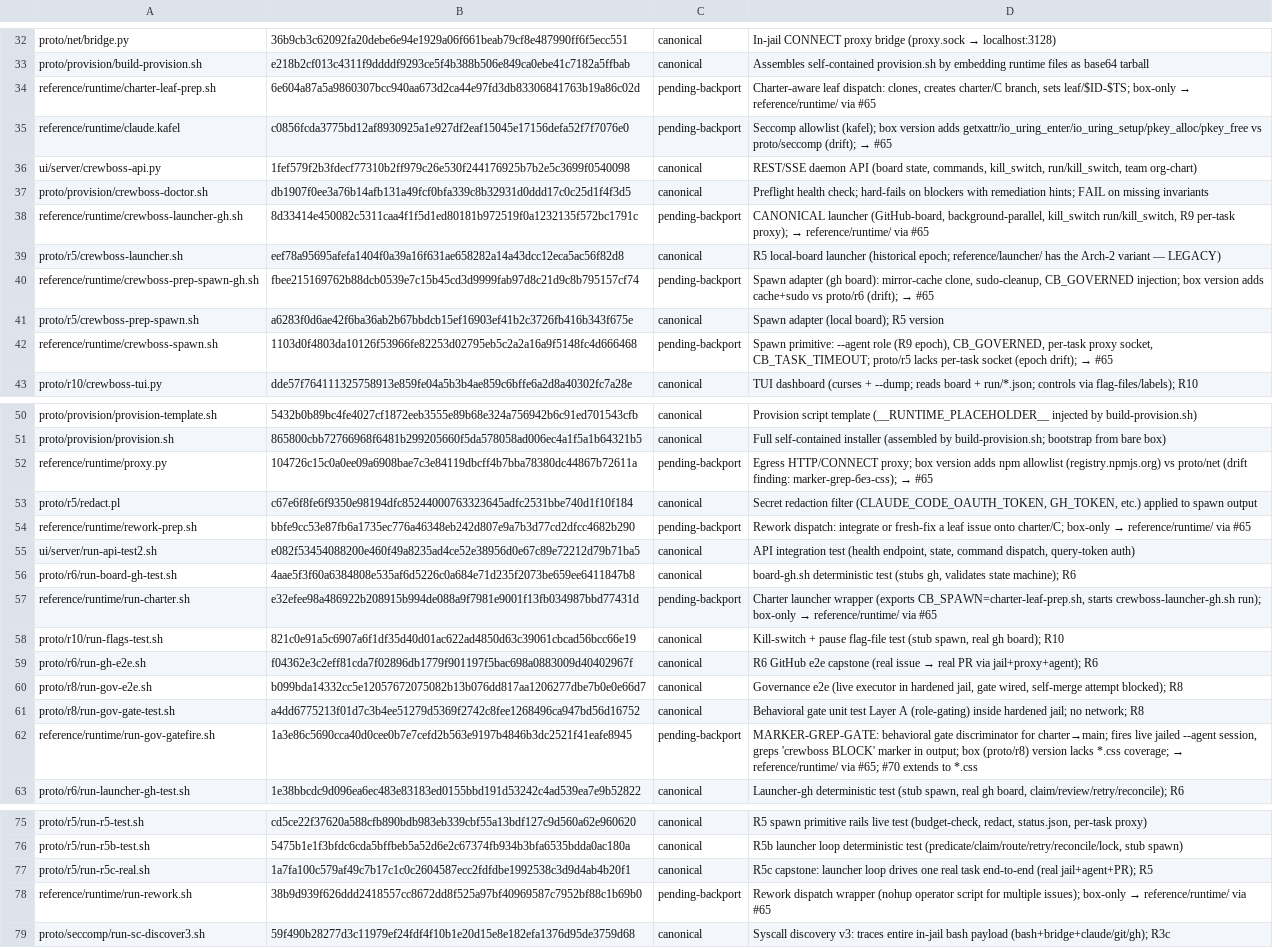
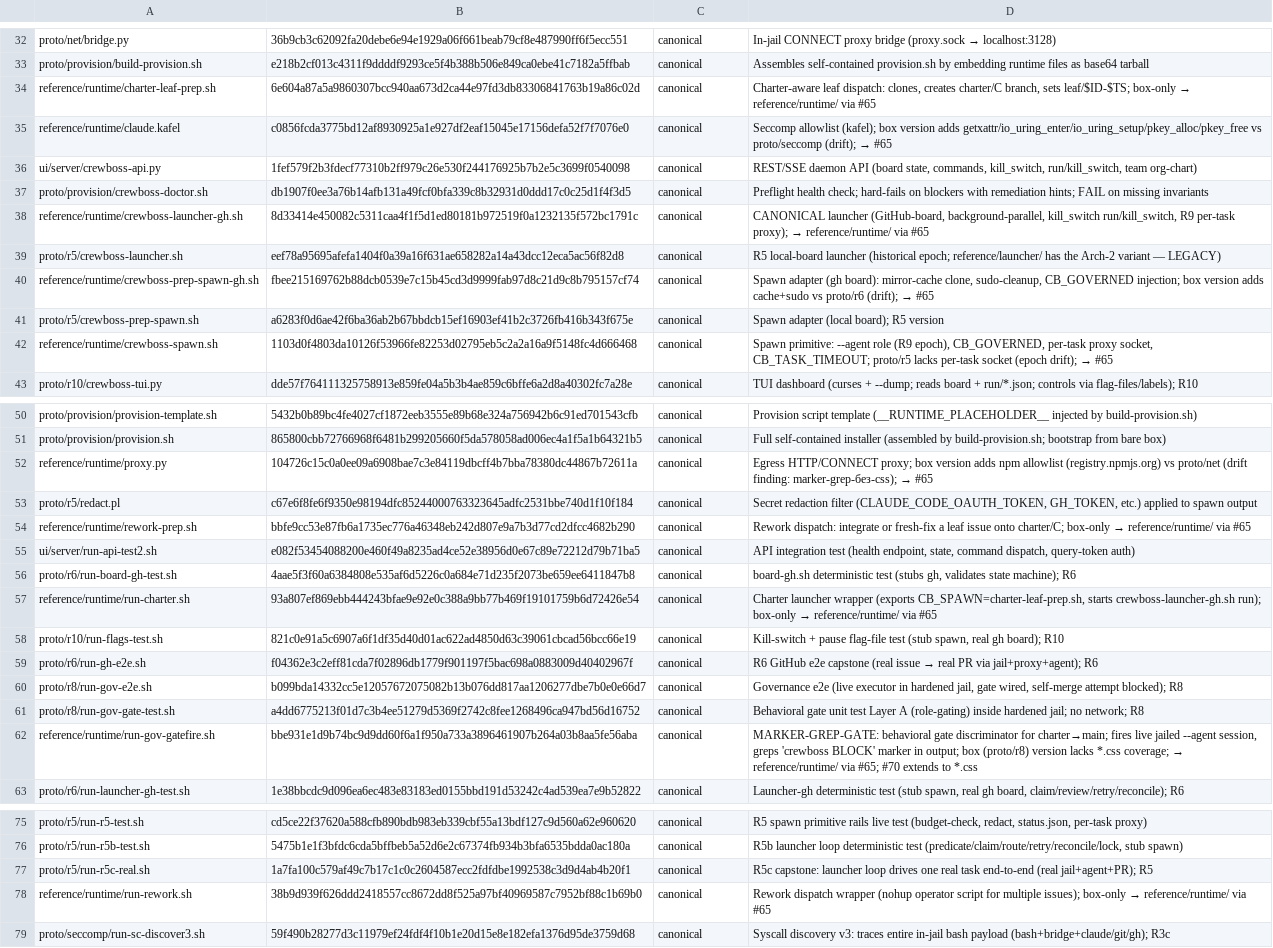
Before and after one commit to ruslan-shaydullin/crewboss, a TSV file: reference/runtime-manifest.tsv, drawn as a sheet; only a part is shown, gaps mark what is left out; the diff covers the shown part only; the diff names each change by its address in the sheet, - before the commit and + after, or states it on an @@ line.

```diff
--- a/reference/runtime-manifest.tsv
+++ b/reference/runtime-manifest.tsv
-C34:C35: pending-backport
+C34:C35: canonical
-C38: pending-backport
+C38: canonical
-C40: pending-backport
+C40: canonical
-C42: pending-backport
+C42: canonical
-C52: pending-backport
+C52: canonical
-C54: pending-backport
+C54: canonical
-B57: e32efee98a486922b208915b994de088a9f7981e9001f13fb034987bbd77431d
+B57: 93a807ef869ebb444243bfae9e92e0c388a9bb77b469f19101759b6d72426e54
-C57: pending-backport
+C57: canonical
-B62: 1a3e86c5690cca40d0cee0b7e7cefd2b563e9197b4846b3dc2521f41eafe8945
+B62: bbe931e1d9b74bc9d9dd60f6a1f950a733a3896461907b264a03b8aa5fe56aba
-C62: pending-backport
+C62: canonical
-C78: pending-backport
+C78: canonical
```
Also changed, not shown: 8 edited cells elsewhere in this file, 16 other files.
